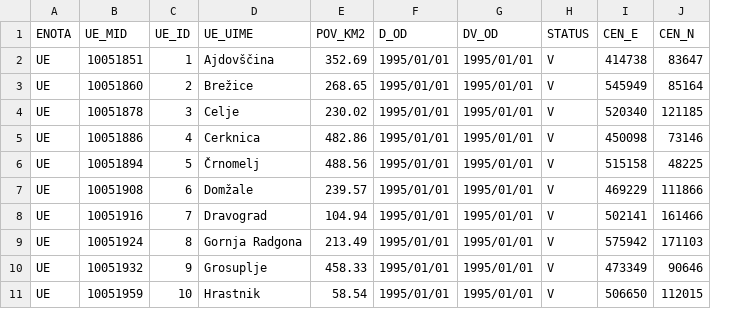
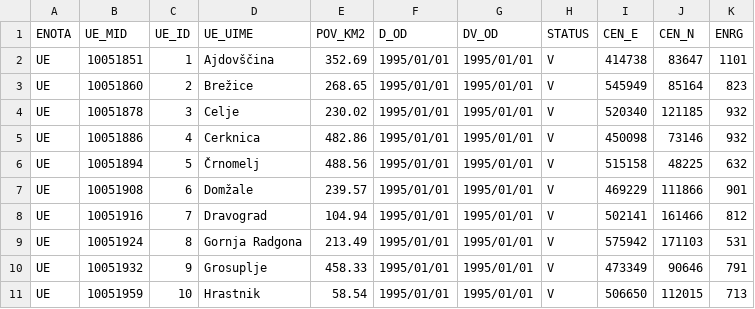
Before and after one commit to blazerzar/zarko, a CSV file: web_app/streamlit/UE.csv, drawn as a sheet; only a part is shown; the diff names each change by its address in the sheet, - before the commit and + after, or states it on an @@ line.

Commit message:
Added solar data

```diff
--- a/web_app/streamlit/UE.csv
+++ b/web_app/streamlit/UE.csv
+column K (ENRG), rows 2-11: 1101 | 823 | 932 | 932 | 632 | 901 | 812 | 531 | 791 | 713
```
Also changed, not shown: 2 other files.
